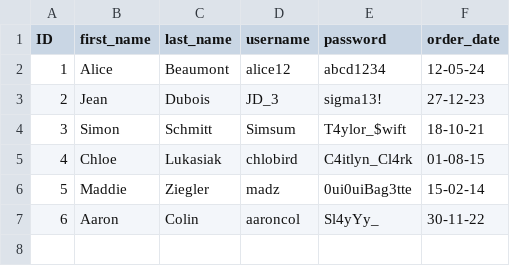
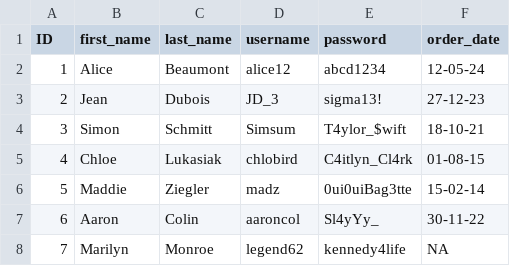
Before and after one commit to Bertille2002/Algo-week2, a CSV file: users.csv, drawn as a sheet.

```diff
--- a/users.csv
+++ b/users.csv
@@ -7 +7,2 @@ ID,first_name,last_name,username,password,order_date
 6,Aaron,Colin,aaroncol,Sl4yYy_,30-11-22
+7,Marilyn,Monroe,legend62,kennedy4life,NA
```
Also changed, not shown: 17 other files.
